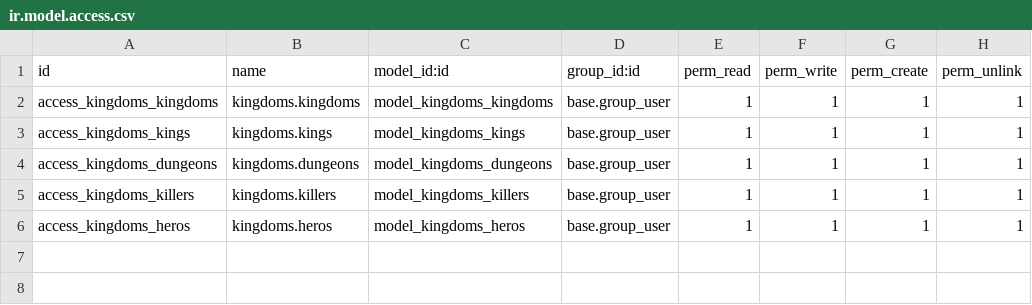
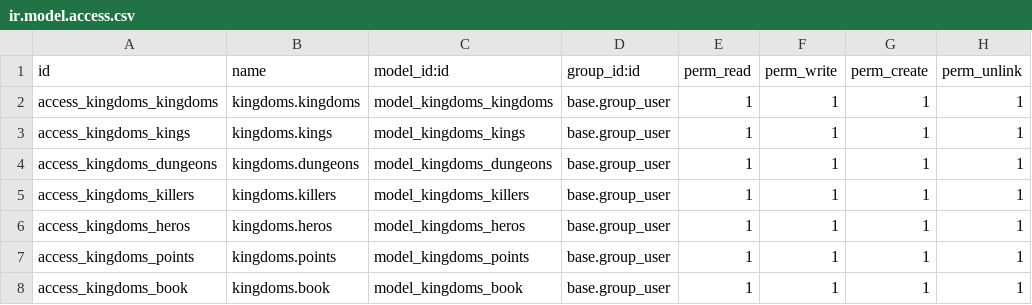
Before and after one commit to Edgar1us/Kingdoms, a CSV file: security/ir.model.access.csv, drawn as a sheet; the diff names each change by its address in the sheet, - before the commit and + after, or states it on an @@ line.

```diff
--- a/security/ir.model.access.csv
+++ b/security/ir.model.access.csv
+row 7: access_kingdoms_points | kingdoms.points | model_kingdoms_points | base.group_user | 1 | 1 | 1 | 1
+row 8: access_kingdoms_book | kingdoms.book | model_kingdoms_book | base.group_user | 1 | 1 | 1 | 1
```
Also changed, not shown: 6 other files.
